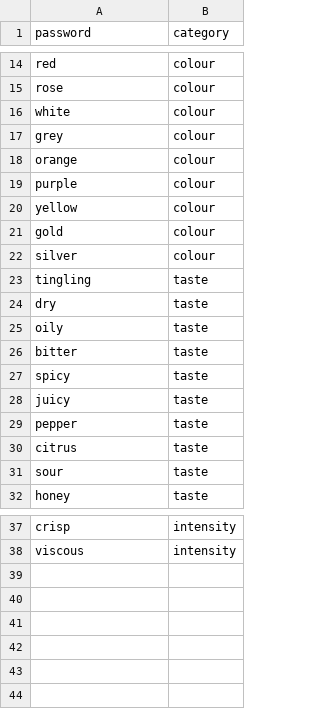
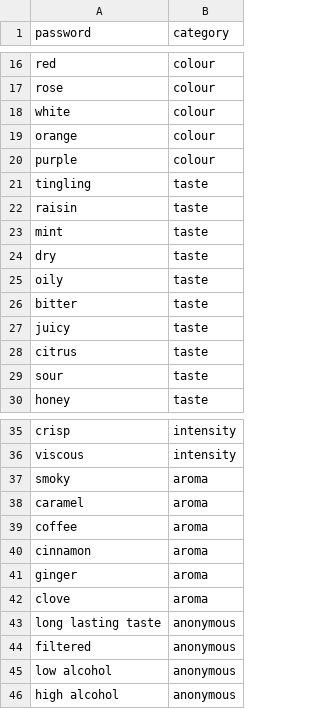
Before and after one commit to bittracer/Wine-Prediction, a CSV file: data.csv, drawn as a sheet; only a part is shown, gaps mark what is left out; the diff covers the shown part only.

```diff
--- a/data.csv
+++ b/data.csv
@@ -16,9 +18,7 @@ rose,colour
 white,colour
-grey,colour
 orange,colour
 purple,colour
-yellow,colour
-gold,colour
-silver,colour
 tingling,taste
+raisin,taste
+mint,taste
 dry,taste
@@ -26,5 +26,3 @@ oily,taste
 bitter,taste
-spicy,taste
 juicy,taste
-pepper,taste
 citrus,taste
@@ -38 +36,11 @@ crisp,intensity
 viscous,intensity
+smoky,aroma
+caramel,aroma
+coffee,aroma
+cinnamon,aroma
+ginger,aroma
+clove,aroma
+long lasting taste,anonymous
+filtered,anonymous
+low alcohol,anonymous
+high alcohol,anonymous
```
Also changed, not shown: 2 added rows elsewhere in this file, 1 other file.
